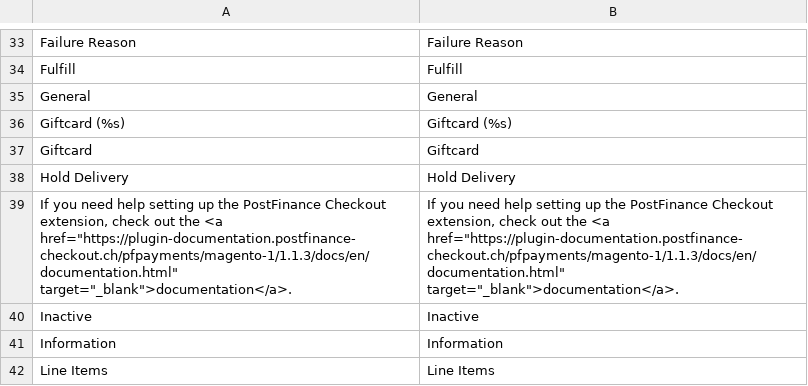
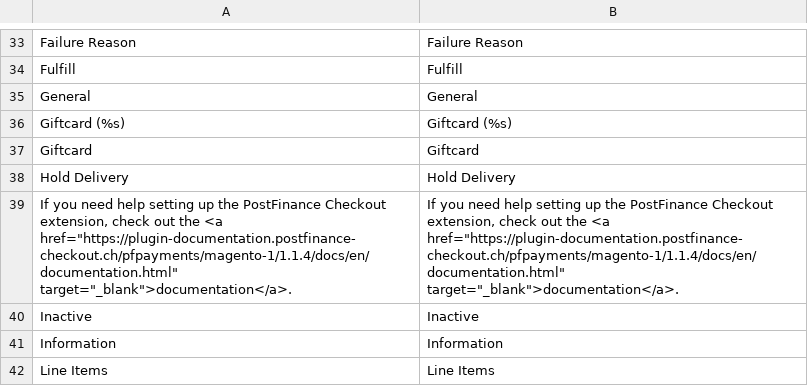
Before and after one commit to pfpayments/magento-1, a CSV file: app/locale/en_US/PostFinanceCheckout_Payment.csv, drawn as a sheet; only a part is shown, gaps mark what is left out.

```diff
--- a/app/locale/en_US/PostFinanceCheckout_Payment.csv
+++ b/app/locale/en_US/PostFinanceCheckout_Payment.csv
@@ -38,3 +38,3 @@
 "Hold Delivery","Hold Delivery"
-"If you need help setting up the PostFinance Checkout extension, check out the <a href=""https://plugin-documentation.postfinance-checkout.ch/pfpayments/magento-1/1.1.3/docs/en/documentation.html"" target=""_blank"">documentation</a>.","If you need help setting up the PostFinance Checkout extension, check out the <a href=""https://plugin-documentation.postfinance-checkout.ch/pfpayments/magento-1/1.1.3/docs/en/documentation.html"" target=""_blank"">documentation</a>."
+"If you need help setting up the PostFinance Checkout extension, check out the <a href=""https://plugin-documentation.postfinance-checkout.ch/pfpayments/magento-1/1.1.4/docs/en/documentation.html"" target=""_blank"">documentation</a>.","If you need help setting up the PostFinance Checkout extension, check out the <a href=""https://plugin-documentation.postfinance-checkout.ch/pfpayments/magento-1/1.1.4/docs/en/documentation.html"" target=""_blank"">documentation</a>."
 "Inactive","Inactive"
```
Also changed, not shown: app/locale/de_DE/PostFinanceCheckout_Payment.csv, 4 other files.
